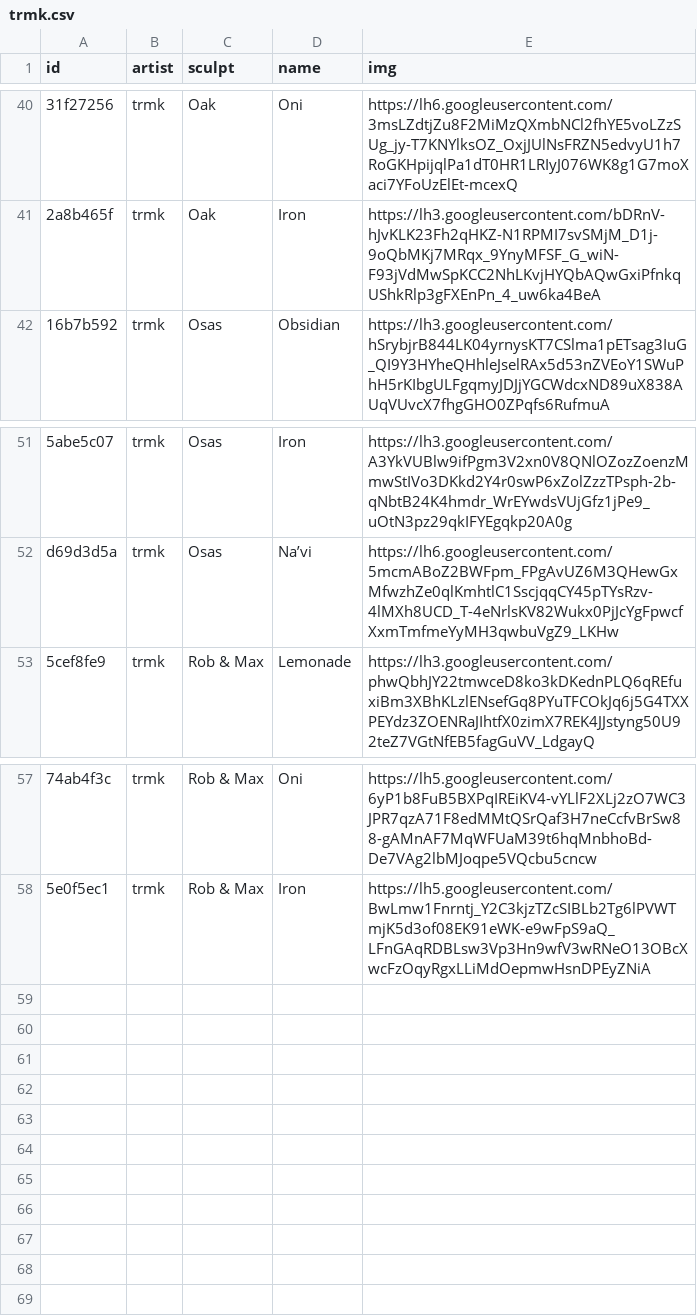
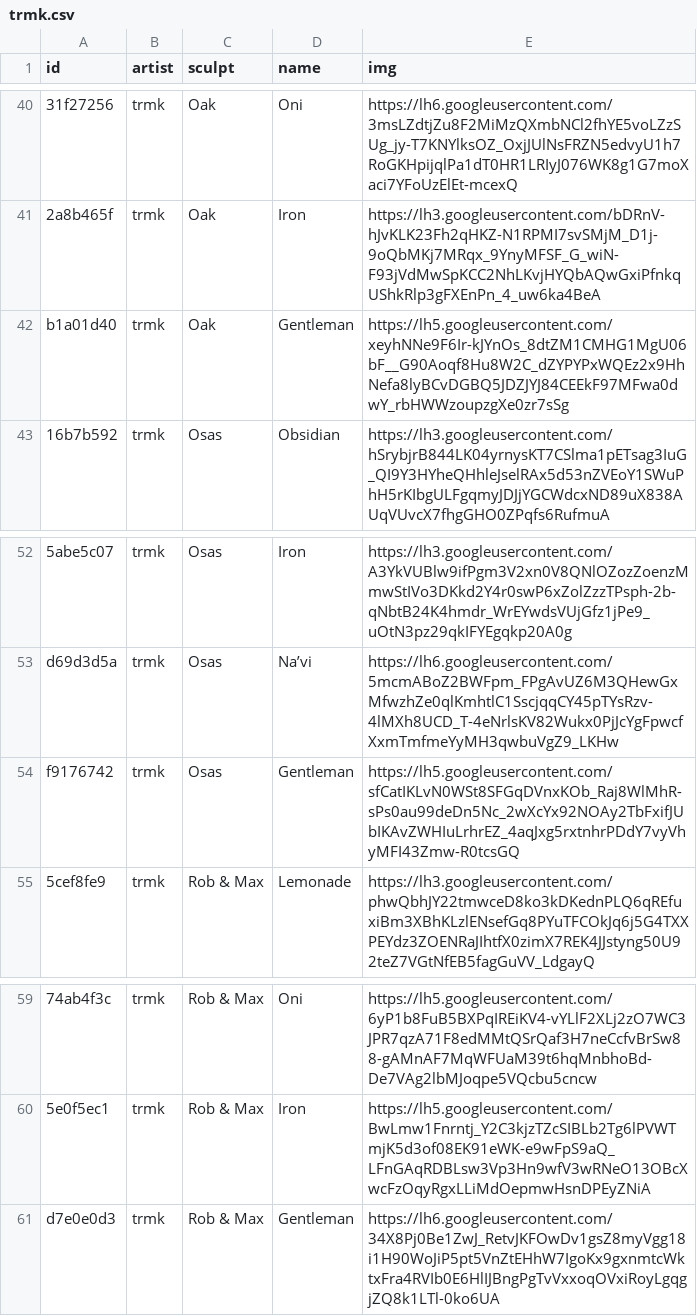
Before and after one commit to keycap-archivist/database, a CSV file: db/trmk.csv, drawn as a sheet; only a part is shown, gaps mark what is left out; the diff names each change by its address in the sheet, - before the commit and + after, or states it on an @@ line.

```diff
--- a/db/trmk.csv
+++ b/db/trmk.csv
+row 42: b1a01d40 | trmk | Oak | Gentleman | https://lh5.googleusercontent.com/xeyhNNe9F6Ir-kJYnOs_8dtZM1CMHG1MgU06bF__G90Aoqf8Hu8W2C_dZYPYPxWQEz2x9HhNefa8lyBCvDGBQ5JDZJYJ84CEEkF97MFwa0dwY_rbHWWzoupzgXe0zr7sSg
+row 54: f9176742 | trmk | Osas | Gentleman | https://lh5.googleusercontent.com/sfCatIKLvN0WSt8SFGqDVnxKOb_Raj8WlMhR-sPs0au99deDn5Nc_2wXcYx92NOAy2TbFxifJUbIKAvZWHIuLrhrEZ_4aqJxg5rxtnhrPDdY7vyVhyMFI43Zmw-R0tcsGQ
+row 61: d7e0e0d3 | trmk | Rob & Max | Gentleman | https://lh6.googleusercontent.com/34X8Pj0Be1ZwJ_RetvJKFOwDv1gsZ8myVgg18i1H90WoJiP5pt5VnZtEHhW7IgoKx9gxnmtcWktxFra4RVIb0E6HlIJBngPgTvVxxoqOVxiRoyLgqgjZQ8k1LTl-0ko6UA
```
Also changed, not shown: 4 other files.
